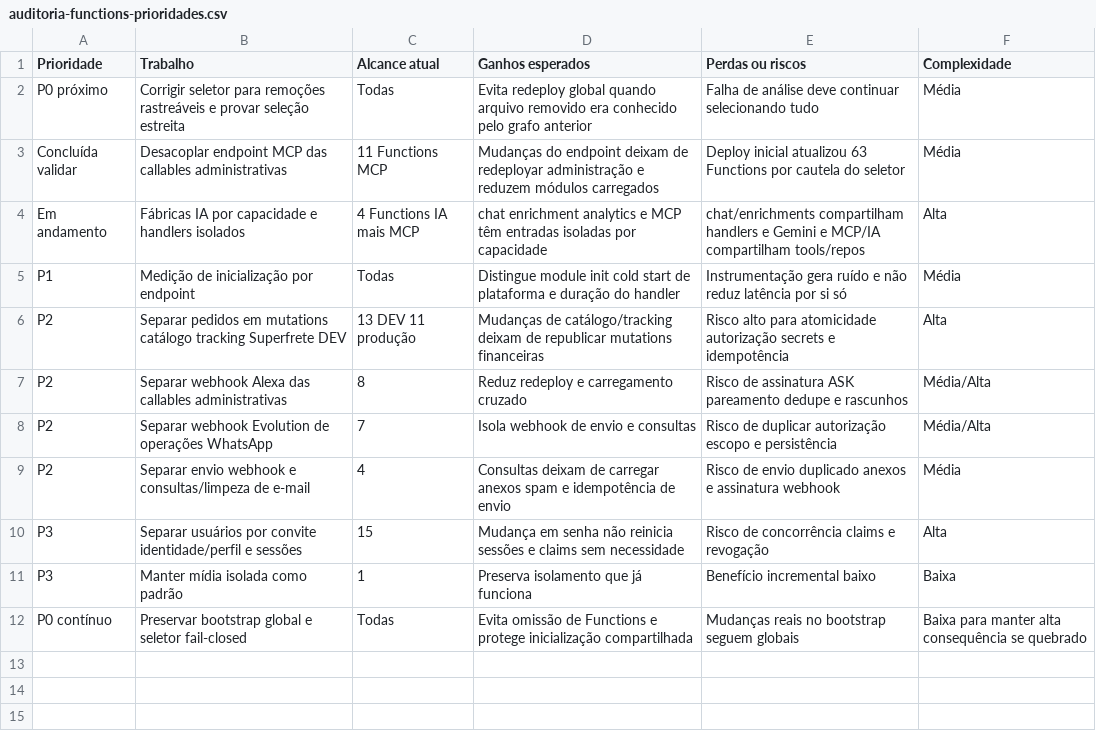
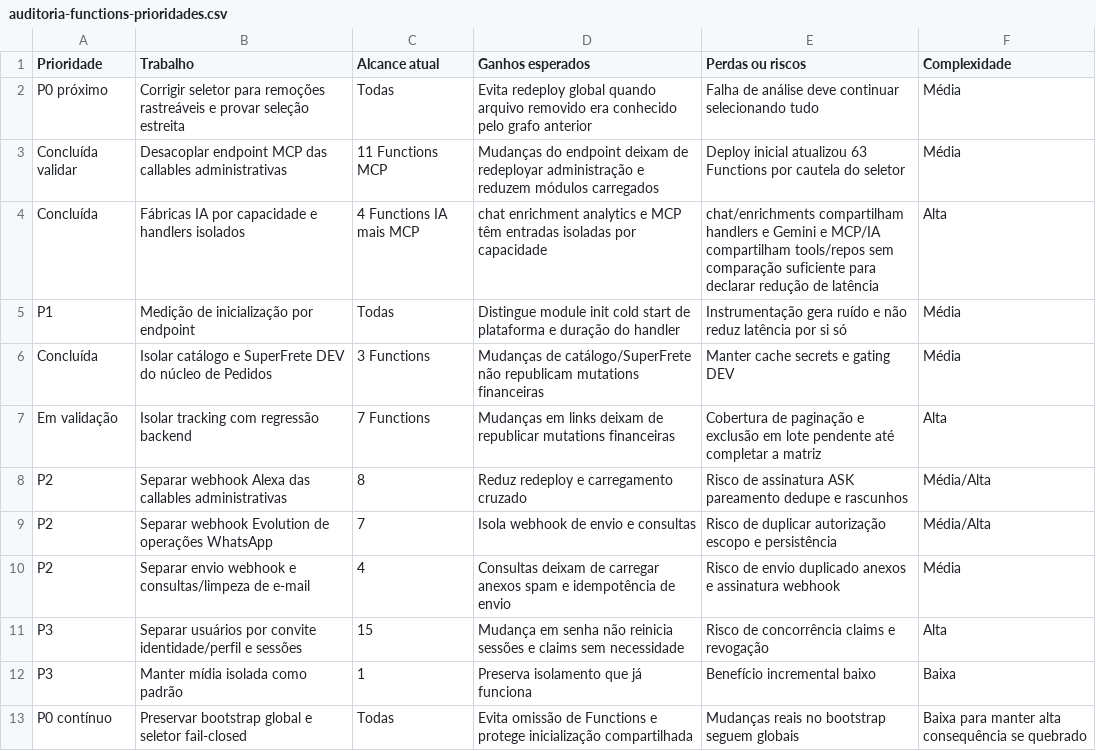
Before and after one commit to ccesargarcia/luisices, a CSV file: docs/auditoria-functions-prioridades.csv, drawn as a sheet.

Commit message:
refactor(orders): isolate tracking callables

```diff
--- a/docs/auditoria-functions-prioridades.csv
+++ b/docs/auditoria-functions-prioridades.csv
@@ -3,5 +3,6 @@ P0 próximo;Corrigir seletor para remoções rastreáveis e provar seleção est
 Concluída validar;Desacoplar endpoint MCP das callables administrativas;11 Functions MCP;Mudanças do endpoint deixam de redeployar administração e reduzem módulos carregados;Deploy inicial atualizou 63 Functions por cautela do seletor;Média
-Em andamento;Fábricas IA por capacidade e handlers isolados;4 Functions IA mais MCP;chat enrichment analytics e MCP têm entradas isoladas por capacidade;chat/enrichments compartilham handlers e Gemini e MCP/IA compartilham tools/repos;Alta
+Concluída;Fábricas IA por capacidade e handlers isolados;4 Functions IA mais MCP;chat enrichment analytics e MCP têm entradas isoladas por capacidade;chat/enrichments compartilham handlers e Gemini e MCP/IA compartilham tools/repos sem comparação suficiente para declarar redução de latência;Alta
 P1;Medição de inicialização por endpoint;Todas;Distingue module init cold start de plataforma e duração do handler;Instrumentação gera ruído e não reduz latência por si só;Média
-P2;Separar pedidos em mutations catálogo tracking Superfrete DEV;13 DEV 11 produção;Mudanças de catálogo/tracking deixam de republicar mutations financeiras;Risco alto para atomicidade autorização secrets e idempotência;Alta
+Concluída;Isolar catálogo e SuperFrete DEV do núcleo de Pedidos;3 Functions;Mudanças de catálogo/SuperFrete não republicam mutations financeiras;Manter cache secrets e gating DEV;Média
+Em validação;Isolar tracking com regressão backend;7 Functions;Mudanças em links deixam de republicar mutations financeiras;Cobertura de paginação e exclusão em lote pendente até completar a matriz;Alta
 P2;Separar webhook Alexa das callables administrativas;8;Reduz redeploy e carregamento cruzado;Risco de assinatura ASK pareamento dedupe e rascunhos;Média/Alta
```
Also changed, not shown: 11 other files.
